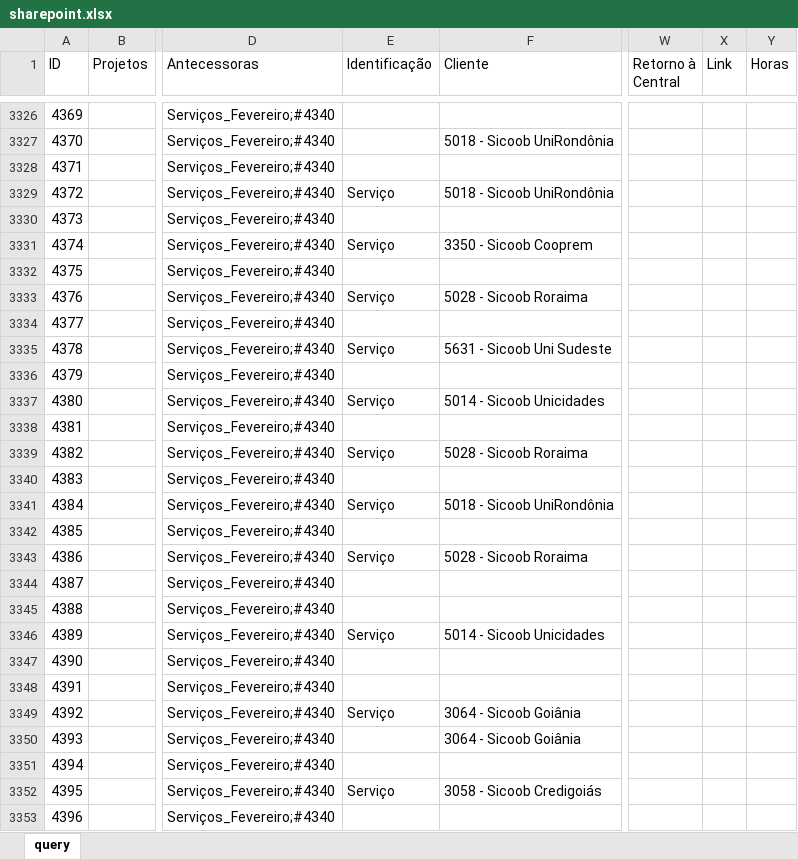
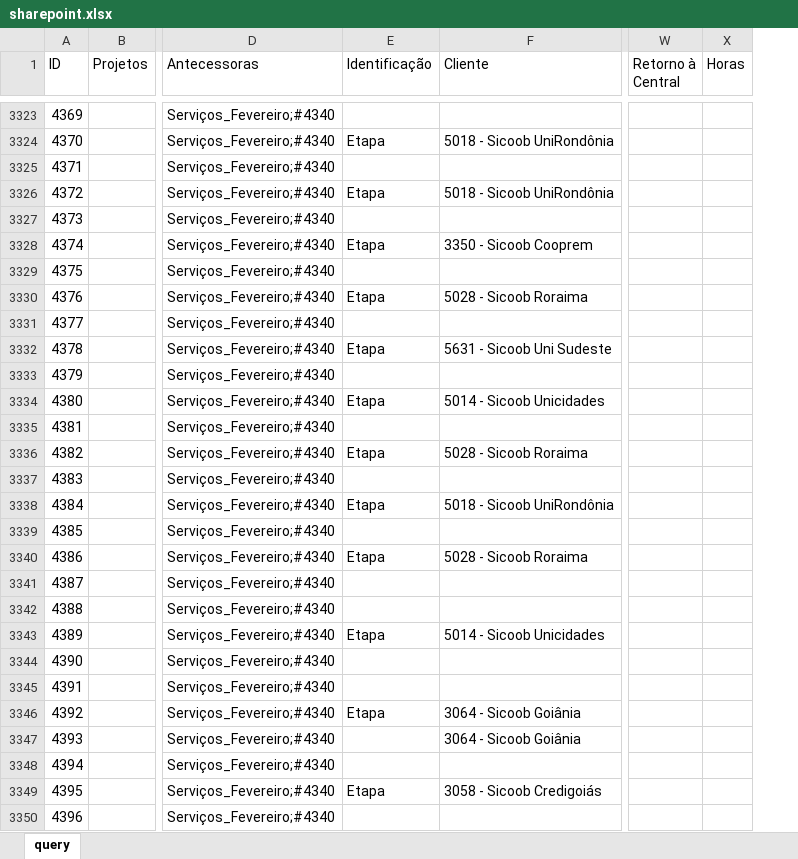
Before and after one commit to pedro-longhin/Repository, an Excel workbook: sharepoint.xlsx, sheet query, drawn as a sheet; only a part is shown, gaps mark what is left out; values as stored, in another font and other column widths than the file's, no borders; table styles not drawn; removed rows and columns are numbered as before the commit, all else as after; the diff covers the shown part only; the diff names each change by its address in the sheet, - before the commit and + after, or states it on an @@ line.

```diff
--- a/sharepoint.xlsx (sheet query)
+++ b/sharepoint.xlsx (sheet query)
-column X (Link), empty
-E3324 (Identificação): (empty)
+E3324 (Identificação): Etapa
-E3326 (Identificação): Serviço
+E3326 (Identificação): Etapa
-E3328 (Identificação): Serviço
+E3328 (Identificação): Etapa
-E3330 (Identificação): Serviço
+E3330 (Identificação): Etapa
-E3332 (Identificação): Serviço
+E3332 (Identificação): Etapa
-E3334 (Identificação): Serviço
+E3334 (Identificação): Etapa
-E3336 (Identificação): Serviço
+E3336 (Identificação): Etapa
-E3338 (Identificação): Serviço
+E3338 (Identificação): Etapa
-E3340 (Identificação): Serviço
+E3340 (Identificação): Etapa
-E3343 (Identificação): Serviço
+E3343 (Identificação): Etapa
-E3346 (Identificação): Serviço
+E3346 (Identificação): Etapa
-E3349 (Identificação): Serviço
+E3349 (Identificação): Etapa
```
Also changed, not shown: 54 added rows, 4 removed rows and 159 edited cells elsewhere in this sheet.
